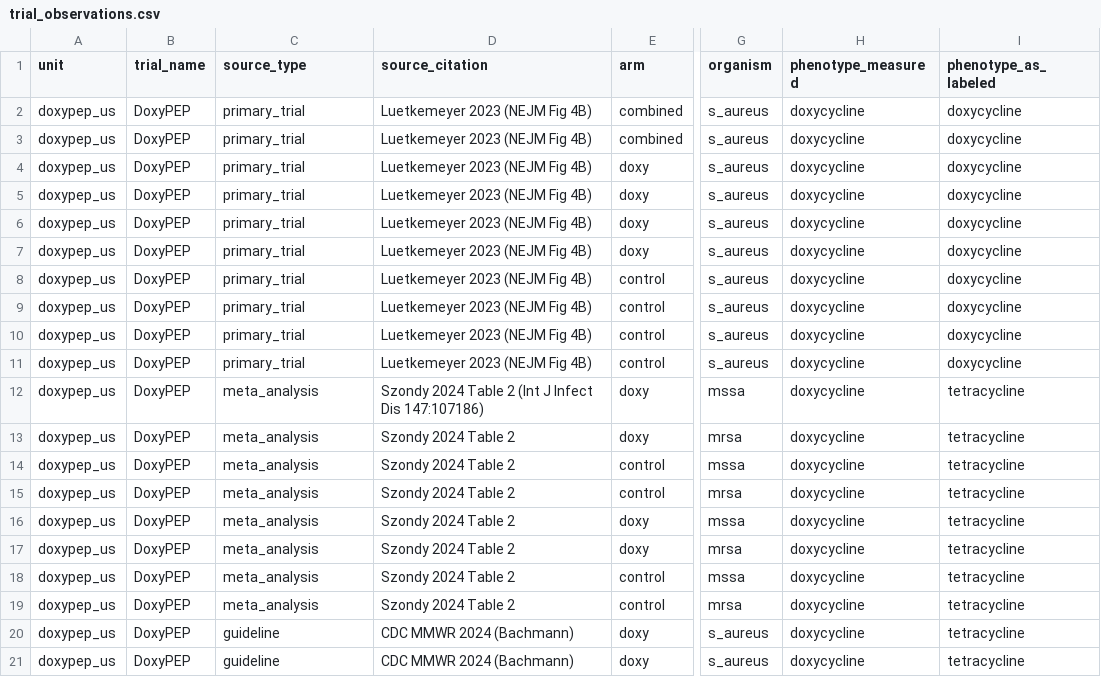
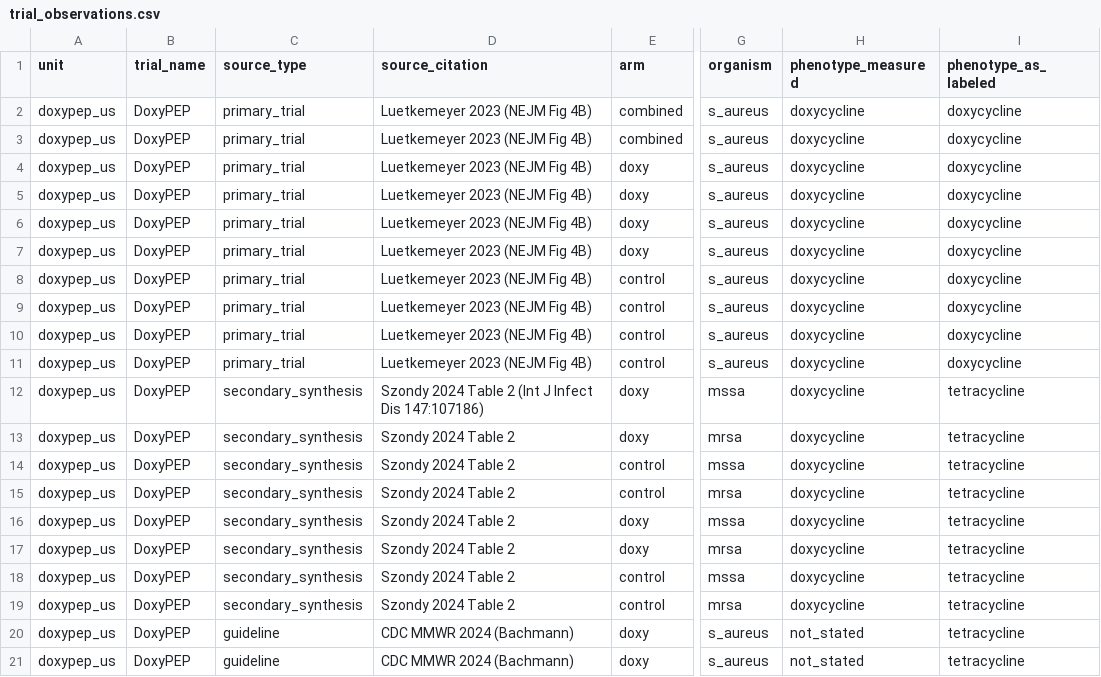
Before and after one commit to Nyx-Dynamics/doxypep-bystander, a CSV file: data/processed/trial_observations.csv, drawn as a sheet; only a part is shown, gaps mark what is left out; the diff names each change by its address in the sheet, - before the commit and + after, or states it on an @@ line.

```diff
--- a/data/processed/trial_observations.csv
+++ b/data/processed/trial_observations.csv
-C12:C19 (source_type): meta_analysis
+C12:C19 (source_type): secondary_synthesis
-H20:H21 (phenotype_measured): doxycycline
+H20:H21 (phenotype_measured): not_stated
```
Also changed, not shown: data/processed/trial_discordance.csv, 6 other files.
